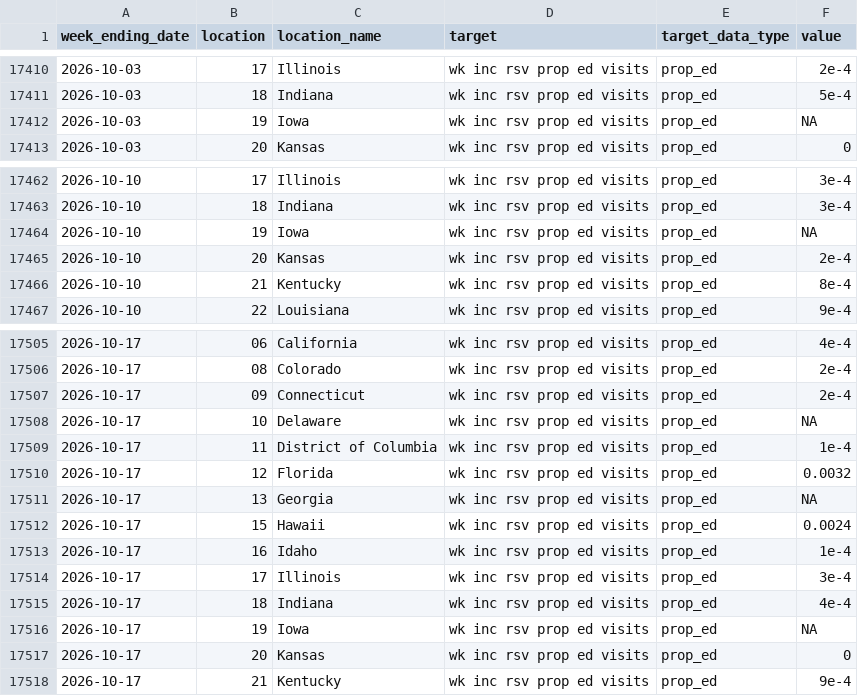
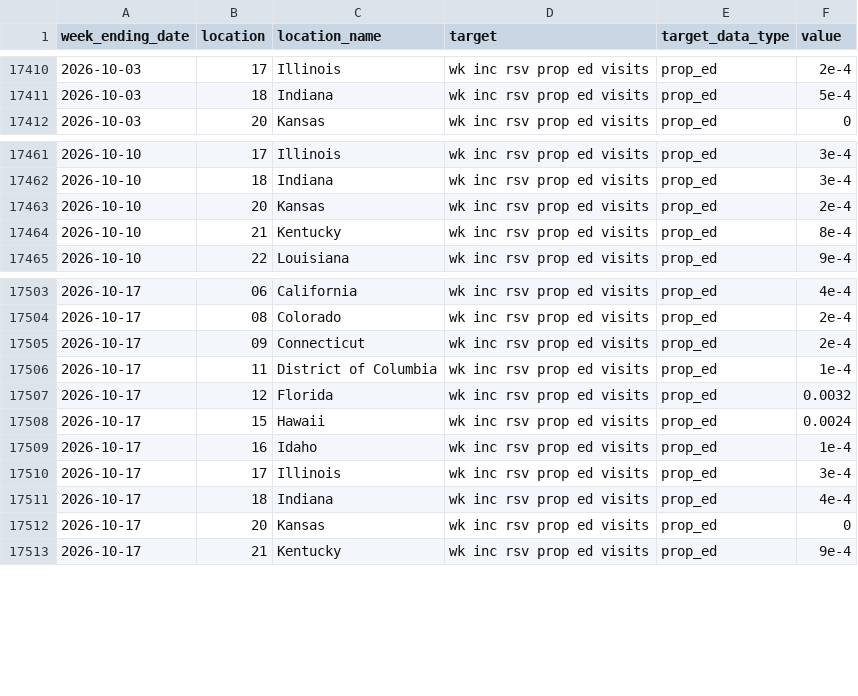
Before and after one commit to CDCgov/cfa-forecast-hub-reports, a CSV file: weekly-summaries/rsv-forecast-hub/2026-10-17/2026-10-17_rsv_target_data.csv, drawn as a sheet; only a part is shown, gaps mark what is left out; the diff names each change by its address in the sheet, - before the commit and + after, or states it on an @@ line.

Commit message:
fix: data for the 17th wo NAs (#228)

```diff
--- a/weekly-summaries/rsv-forecast-hub/2026-10-17/2026-10-17_rsv_target_data.csv
+++ b/weekly-summaries/rsv-forecast-hub/2026-10-17/2026-10-17_rsv_target_data.csv
-row 17412: 2026-10-03 | 19 | Iowa | wk inc rsv prop ed visits | prop_ed | NA
-row 17464: 2026-10-10 | 19 | Iowa | wk inc rsv prop ed visits | prop_ed | NA
-row 17508: 2026-10-17 | 10 | Delaware | wk inc rsv prop ed visits | prop_ed | NA
-row 17511: 2026-10-17 | 13 | Georgia | wk inc rsv prop ed visits | prop_ed | NA
-row 17516: 2026-10-17 | 19 | Iowa | wk inc rsv prop ed visits | prop_ed | NA
```
Also changed, not shown: 1 other file.
